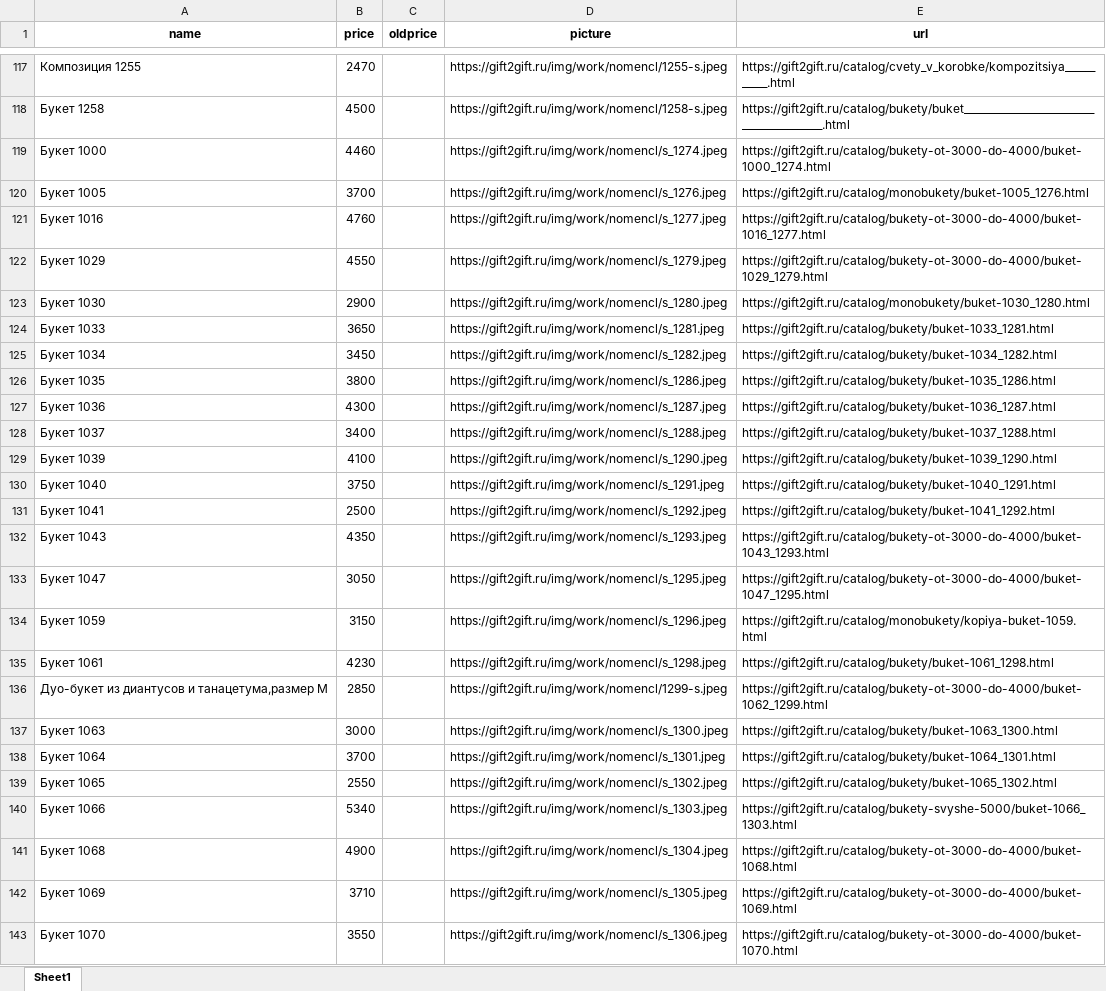
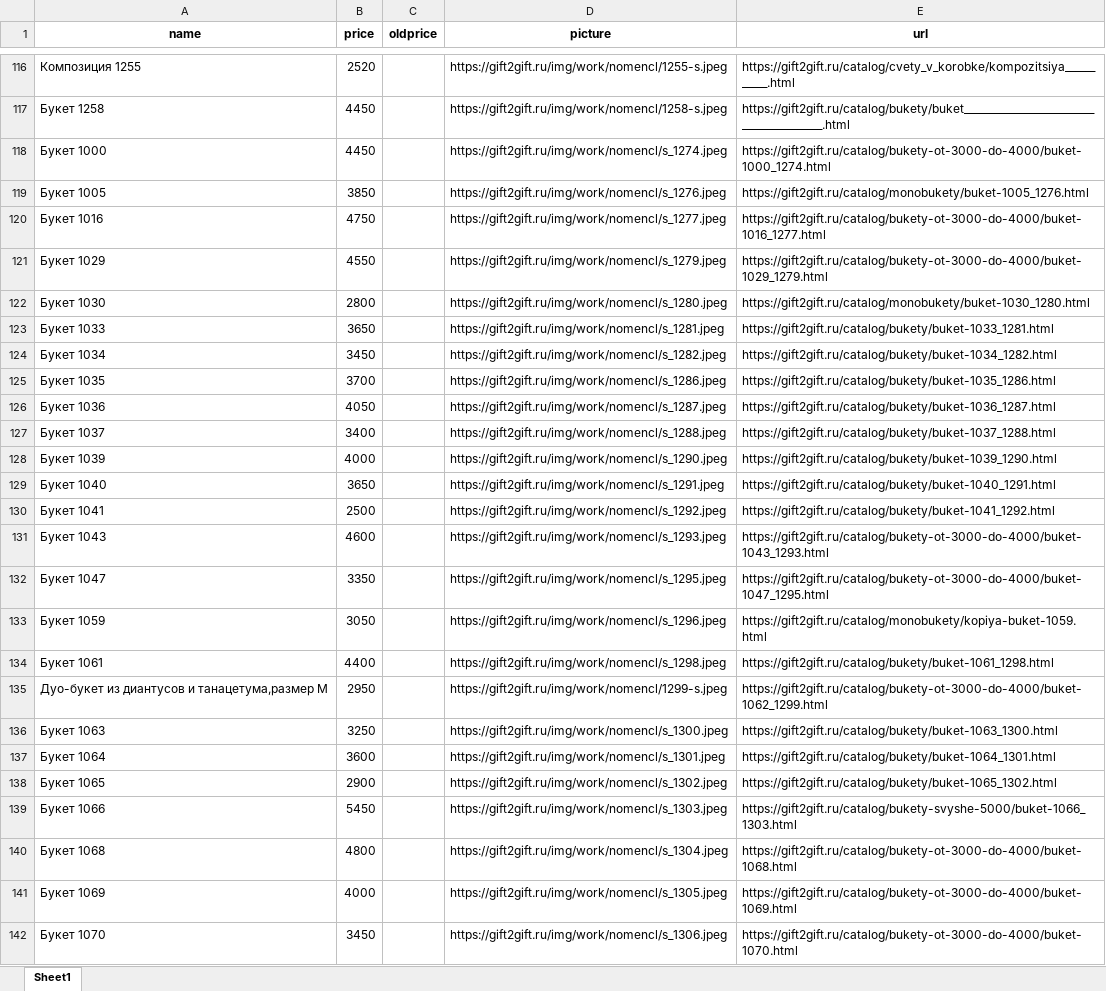
Before and after one commit to arikmax/gift2gift, an Excel workbook: feed_converted.xlsx, sheet Sheet1, drawn as a sheet; only a part is shown, gaps mark what is left out; values as stored, in another font and other column widths than the file's, no borders; addresses are those after the commit; the diff covers the shown part only; the diff names each change by its address in the sheet, - before the commit and + after, or states it on an @@ line.

```diff
--- a/feed_converted.xlsx (sheet Sheet1)
+++ b/feed_converted.xlsx (sheet Sheet1)
-B116 (price): 2470
+B116 (price): 2520
-B117 (price): 4500
+B117 (price): 4450
-B118 (price): 4460
+B118 (price): 4450
-B119 (price): 3700
+B119 (price): 3850
-B120 (price): 4760
+B120 (price): 4750
-B122 (price): 2900
+B122 (price): 2800
-B125 (price): 3800
+B125 (price): 3700
-B126 (price): 4300
+B126 (price): 4050
-B128 (price): 4100
+B128 (price): 4000
-B129 (price): 3750
+B129 (price): 3650
-B131 (price): 4350
+B131 (price): 4600
-B132 (price): 3050
+B132 (price): 3350
-B133 (price): 3150
+B133 (price): 3050
-B134 (price): 4230
+B134 (price): 4400
-B135 (price): 2850
+B135 (price): 2950
-B136 (price): 3000
+B136 (price): 3250
-B137 (price): 3700
+B137 (price): 3600
-B138 (price): 2550
+B138 (price): 2900
-B139 (price): 5340
+B139 (price): 5450
-B140 (price): 4900
+B140 (price): 4800
-B141 (price): 3710
+B141 (price): 4000
-B142 (price): 3550
+B142 (price): 3450
```
Also changed, not shown: 10 added rows, 14 removed rows and 227 edited cells elsewhere in this sheet.
